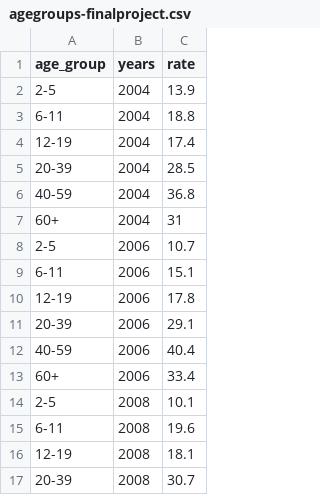
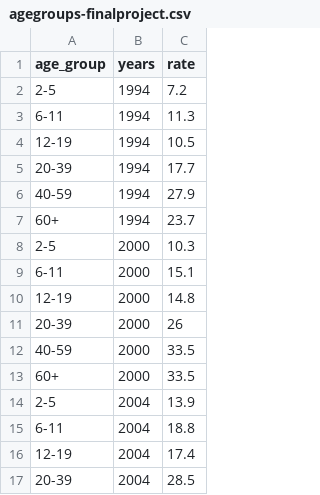
Before and after one commit to heejeans/hf-project, a CSV file: agegroups-finalproject.csv, drawn as a sheet; only a part is shown; the shorter side is filled out with more unchanged rows.

Commit message:
Update agegroups-finalproject.csv

```diff
--- a/agegroups-finalproject.csv
+++ b/agegroups-finalproject.csv
@@ -1,2 +1,14 @@
 age_group,years,rate
+2-5,1994,7.2
+6-11,1994,11.3
+12-19,1994,10.5
+20-39,1994,17.7
+40-59,1994,27.9
+60+,1994,23.7
+2-5,2000,10.3
+6-11,2000,15.1
+12-19,2000,14.8
+20-39,2000,26
+40-59,2000,33.5
+60+,2000,33.5
 2-5,2004,13.9
```
